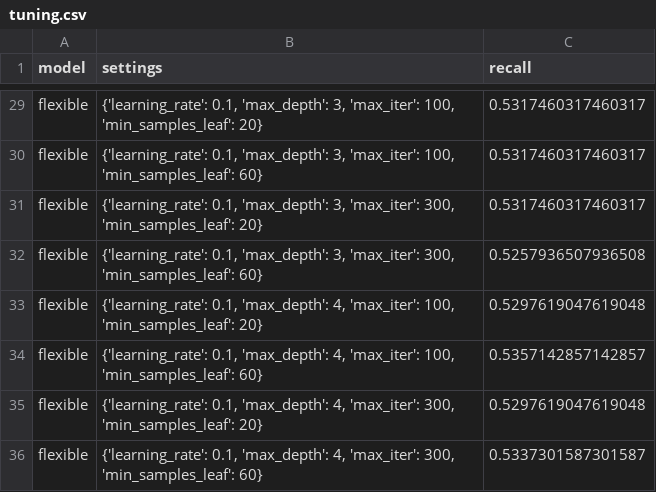
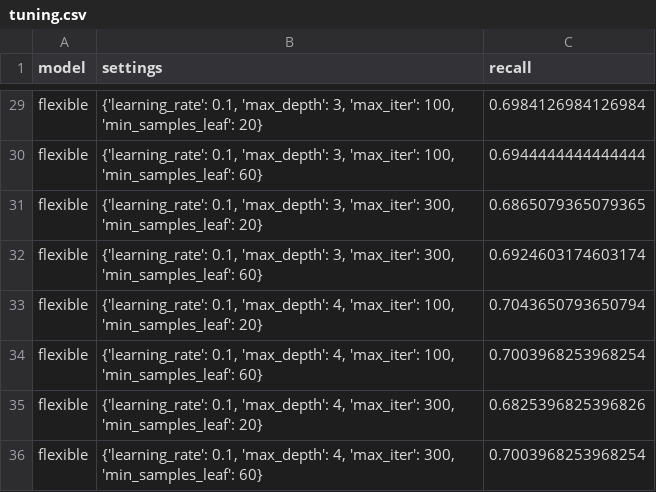
Before and after one commit to abhiram17-1289/student-dropout-triage, a CSV file: results/tables/tuning.csv, drawn as a sheet; only a part is shown, gaps mark what is left out; the diff covers the shown part only; the diff names each change by its address in the sheet, - before the commit and + after, or states it on an @@ line.

```diff
--- a/results/tables/tuning.csv
+++ b/results/tables/tuning.csv
-C29 (recall): 0.5317460317460317
+C29 (recall): 0.6984126984126984
-C30 (recall): 0.5317460317460317
+C30 (recall): 0.6944444444444444
-C31 (recall): 0.5317460317460317
+C31 (recall): 0.6865079365079365
-C32 (recall): 0.5257936507936508
+C32 (recall): 0.6924603174603174
-C33 (recall): 0.5297619047619048
+C33 (recall): 0.7043650793650794
-C34 (recall): 0.5357142857142857
+C34 (recall): 0.7003968253968254
-C35 (recall): 0.5297619047619048
+C35 (recall): 0.6825396825396826
-C36 (recall): 0.5337301587301587
+C36 (recall): 0.7003968253968254
```
Also changed, not shown: 27 edited cells elsewhere in this file.
